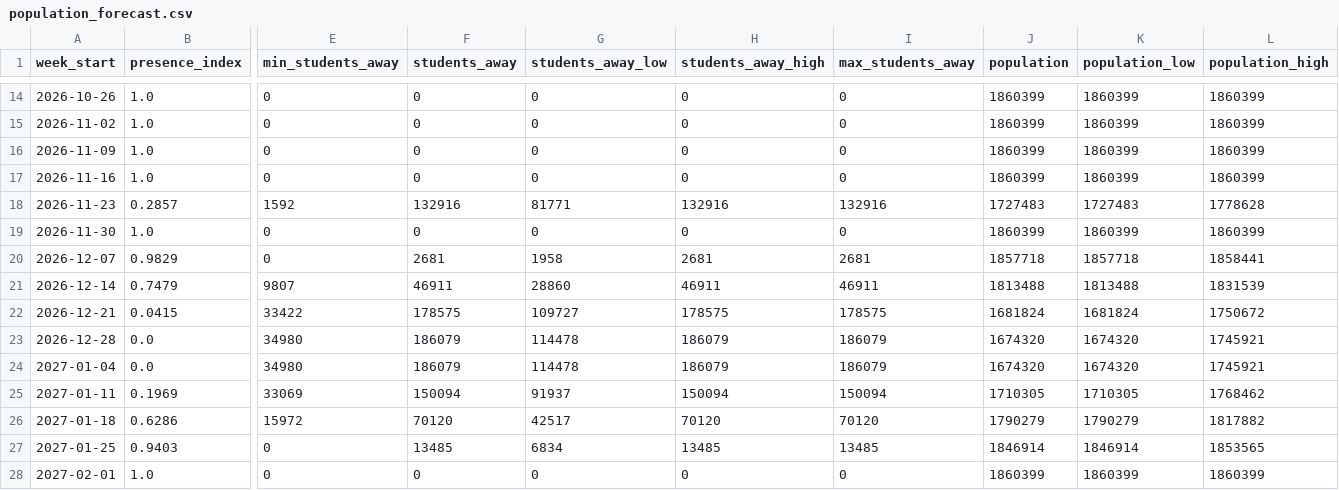
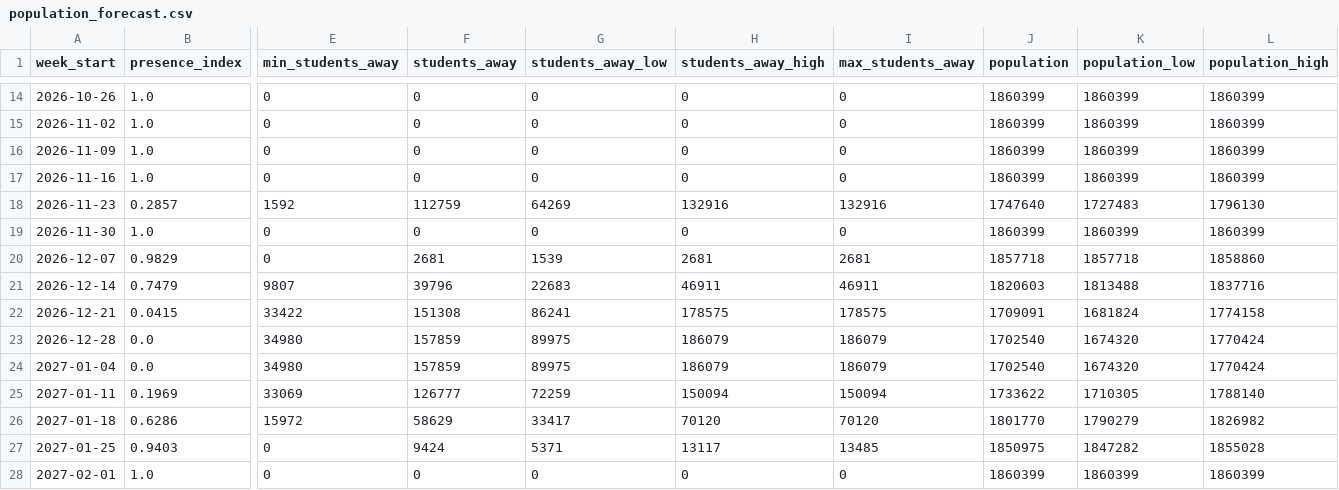
Before and after one commit to AS-XS/Boston-breathes, a CSV file: data/processed/population_forecast.csv, drawn as a sheet; only a part is shown, gaps mark what is left out; the diff covers the shown part only; the diff names each change by its address in the sheet, - before the commit and + after, or states it on an @@ line.

```diff
--- a/data/processed/population_forecast.csv
+++ b/data/processed/population_forecast.csv
-F18 (students_away): 132916
+F18 (students_away): 112759
-G18 (students_away_low): 81771
+G18 (students_away_low): 64269
-J18 (population): 1727483
+J18 (population): 1747640
-L18 (population_high): 1778628
+L18 (population_high): 1796130
-G20 (students_away_low): 1958
+G20 (students_away_low): 1539
-L20 (population_high): 1858441
+L20 (population_high): 1858860
-F21 (students_away): 46911
+F21 (students_away): 39796
-G21 (students_away_low): 28860
+G21 (students_away_low): 22683
-J21 (population): 1813488
+J21 (population): 1820603
-L21 (population_high): 1831539
+L21 (population_high): 1837716
-F22 (students_away): 178575
+F22 (students_away): 151308
-G22 (students_away_low): 109727
+G22 (students_away_low): 86241
-J22 (population): 1681824
+J22 (population): 1709091
-L22 (population_high): 1750672
+L22 (population_high): 1774158
-F23:F24 (students_away): 186079
+F23:F24 (students_away): 157859
-G23:G24 (students_away_low): 114478
+G23:G24 (students_away_low): 89975
-J23:J24 (population): 1674320
+J23:J24 (population): 1702540
-L23:L24 (population_high): 1745921
+L23:L24 (population_high): 1770424
-F25 (students_away): 150094
+F25 (students_away): 126777
-G25 (students_away_low): 91937
+G25 (students_away_low): 72259
-J25 (population): 1710305
+J25 (population): 1733622
-L25 (population_high): 1768462
+L25 (population_high): 1788140
-F26 (students_away): 70120
+F26 (students_away): 58629
-G26 (students_away_low): 42517
+G26 (students_away_low): 33417
-J26 (population): 1790279
+J26 (population): 1801770
-L26 (population_high): 1817882
+L26 (population_high): 1826982
-F27 (students_away): 13485
+F27 (students_away): 9424
-G27 (students_away_low): 6834
+G27 (students_away_low): 5371
-H27 (students_away_high): 13485
+H27 (students_away_high): 13117
-J27 (population): 1846914
+J27 (population): 1850975
-K27 (population_low): 1846914
+K27 (population_low): 1847282
-L27 (population_high): 1853565
+L27 (population_high): 1855028
```
Also changed, not shown: 144 edited cells elsewhere in this file, data/processed/population_accuracy.csv, data/processed/population_estimate.csv, 17 other files.
